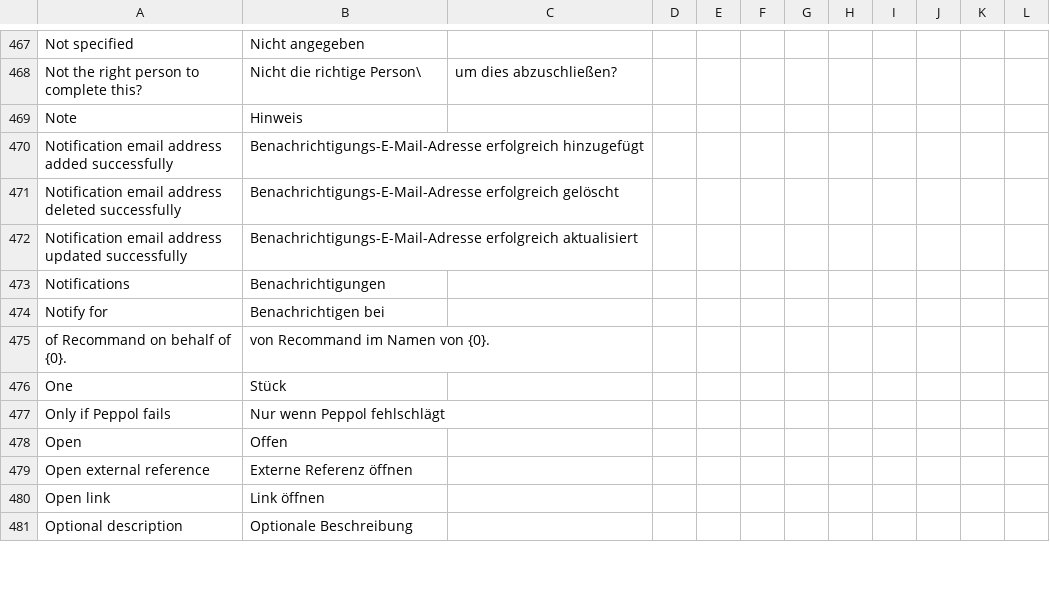
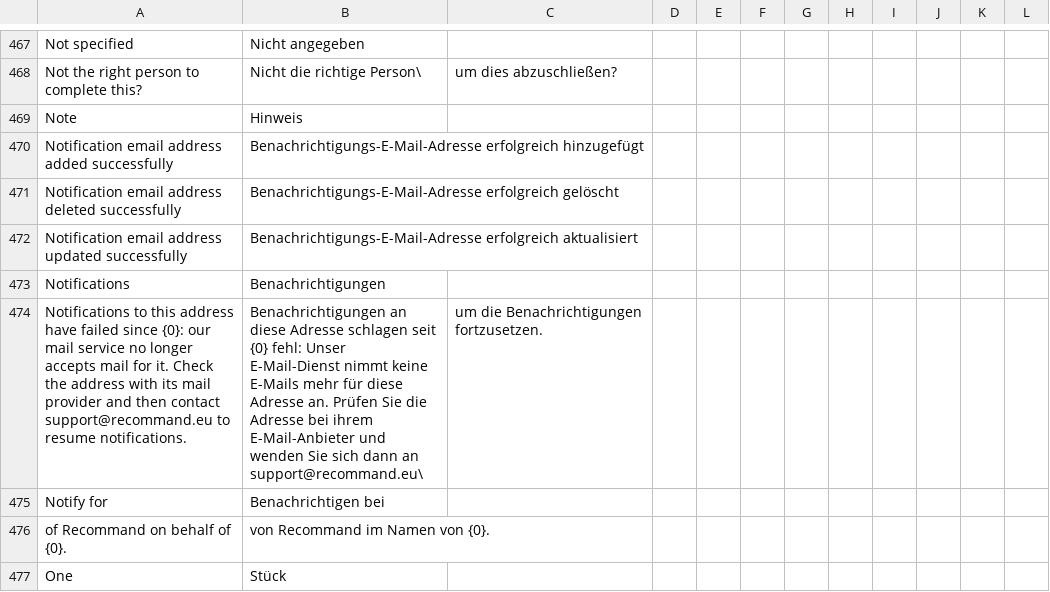
Before and after one commit to MartinLaf/recommand-peppol, a CSV file: translations/de.csv, drawn as a sheet; only a part is shown, gaps mark what is left out; the shorter side is filled out with more unchanged rows.

Commit message:
feat(notifications): record notification emails and flag unreachable addresses (#187)
Notification emails to a company's own addresses left no trace. When the
mail service deactivated an address after a hard bounce, every later
notification to it was refused at send time and only logged, with no alert,
so nobody noticed until the company asked where its emails went. Finding
what to send again meant reconstructing it from the documents and the mail
service's activity, and the edges of that window were guesswork.

Each notification email is now recorded per document and address before it
leaves, and carries its record id as message metadata. The mail service's
delivery and bounce reports move that record, so the latest record per
document and address says whether the address got it. A notification sent
again is a new record. Notifications are kept apart from document
deliveries: they go to the company itself, are not billed and say nothing
about whether the document reached the other party.

When the mail service refuses a notification because it no longer accepts
mail for the address, or reports a bounce that deactivated it, the address
is marked unreachable on every company that has it configured, with the
date and reason. Only the call that sets the mark raises a system alert, so
an unreachable address alerts once instead of per email. The mark clears
when a notification to the address is delivered after it was set, or when
the company changes the address. The company sees the mark in its
notification settings, and the API returns it as `unreachableSince` and
`unreachableReason` on notification email addresses.

`listFailedNotifications` lists the documents whose latest notification to
an address failed, optionally within a period, as the basis for sending
them again once the address accepts mail.

Recording is bookkeeping: a notification is still sent when its record
cannot be written.

```diff
--- a/translations/de.csv
+++ b/translations/de.csv
@@ -473,2 +473,3 @@ Notification email address updated successfully,Benachrichtigungs-E-Mail-Adresse
 Notifications,Benachrichtigungen
+Notifications to this address have failed since {0}: our mail service no longer accepts mail for it. Check the address with its mail provider and then contact support@recommand.eu to resume notifications.,Benachrichtigungen an diese Adresse schlagen seit {0} fehl: Unser E-Mail-Dienst nimmt keine E-Mails mehr für diese Adresse an. Prüfen Sie die Adresse bei ihrem E-Mail-Anbieter und wenden Sie sich dann an support@recommand.eu\, um die Benachrichtigungen fortzusetzen.
 Notify for,Benachrichtigen bei
```
Also changed, not shown: translations/fr.csv, translations/nl.csv, 13 other files.
